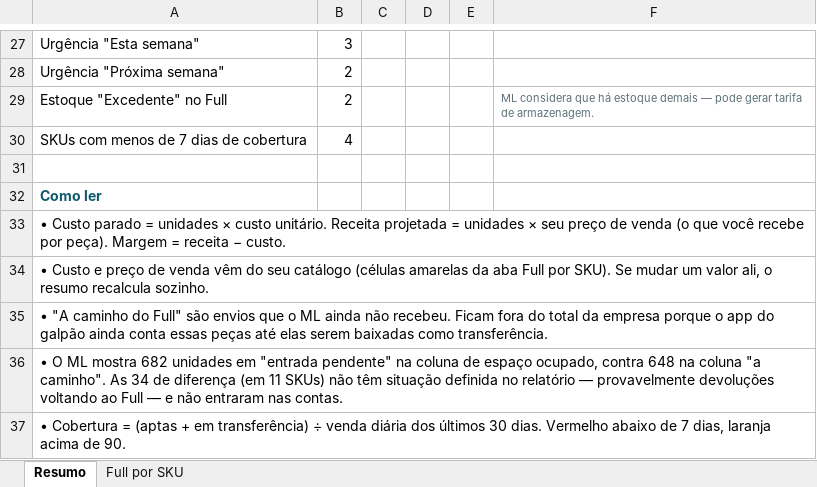
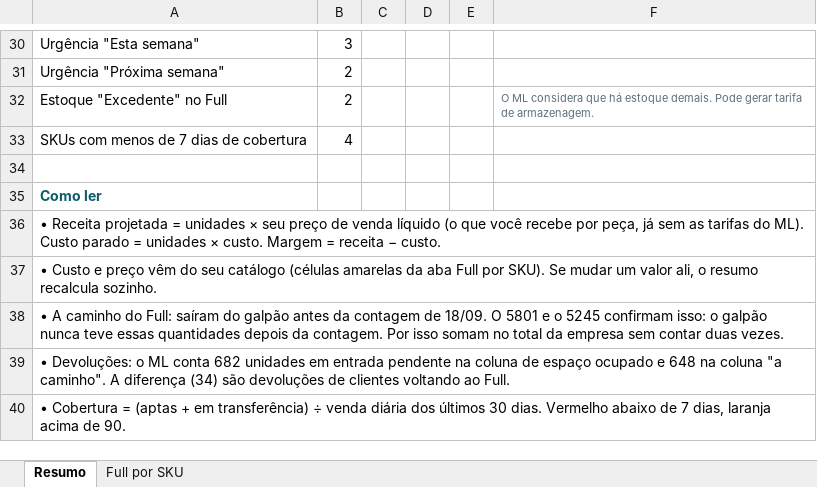
Before and after one commit to Arizon0/estoque-manager, an Excel workbook: dados/full-ml-2026-09-25.xlsx, sheet Resumo, drawn as a sheet; only a part is shown, gaps mark what is left out; values as stored, in another font and other column widths than the file's, no borders; addresses are those after the commit; the diff covers the shown part only; the diff names each change by its address in the sheet, - before the commit and + after, or states it on an @@ line.

```diff
--- a/dados/full-ml-2026-09-25.xlsx (sheet Resumo)
+++ b/dados/full-ml-2026-09-25.xlsx (sheet Resumo)
-F32: ML considera que há estoque demais — pode gerar tarifa…
+F32: O ML considera que há estoque demais. Pode gerar tarifa…
-A36: • Custo parado = unidades × custo unitário. Receita projetada = unidades × seu preço de venda (o que você recebe por peça). Margem =…
+A36: • Receita projetada = unidades × seu preço de venda líquido (o que você recebe por peça, já sem as tarifas do ML). Custo parado = unidades × custo. Margem =…
-A37: …e preço de venda vêm do…
+A37: …e preço vêm do…
-A38: • "A caminho do Full" são envios que o ML ainda não recebeu. Ficam fora do total da empresa porque o app do galpão ainda conta essas peças até elas serem baixadas como transferência.
+A38: • A caminho do Full: saíram do galpão antes da contagem de 18/09. O 5801 e o 5245 confirmam isso: o galpão nunca teve essas quantidades depois da contagem. Por isso somam no total da empresa sem contar duas vezes.
-A39: • O ML mostra 682 unidades em "entrada pendente" na coluna de espaço ocupado, contra 648 na coluna "a caminho". As 34 de diferença (em 11 SKUs) não têm situação definida no relatório — provavelmente devoluções voltando ao Full — e não entraram nas contas.
+A39: • Devoluções: o ML conta 682 unidades em entrada pendente na coluna de espaço ocupado e 648 na coluna "a caminho". A diferença (34) são devoluções de clientes voltando ao Full.
```
Also changed, not shown: 5 added rows, 2 removed rows and 15 edited cells elsewhere in this sheet, sheet Full por SKU, formulas that keep their value, 1 other file.
